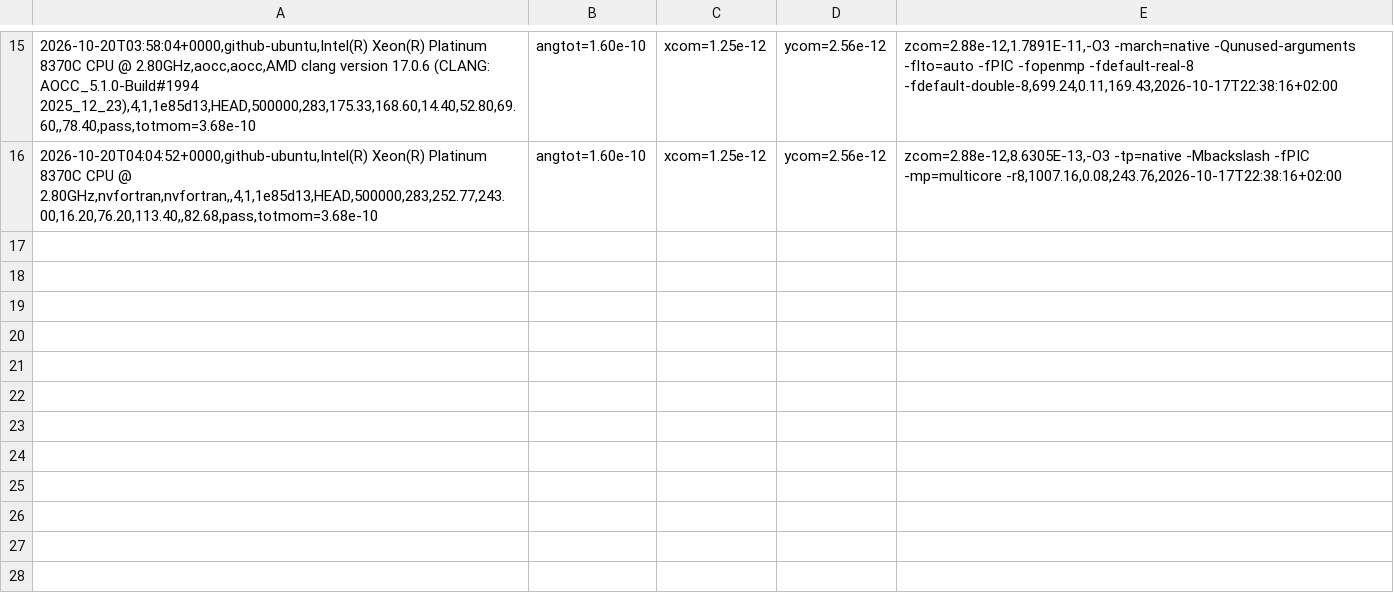
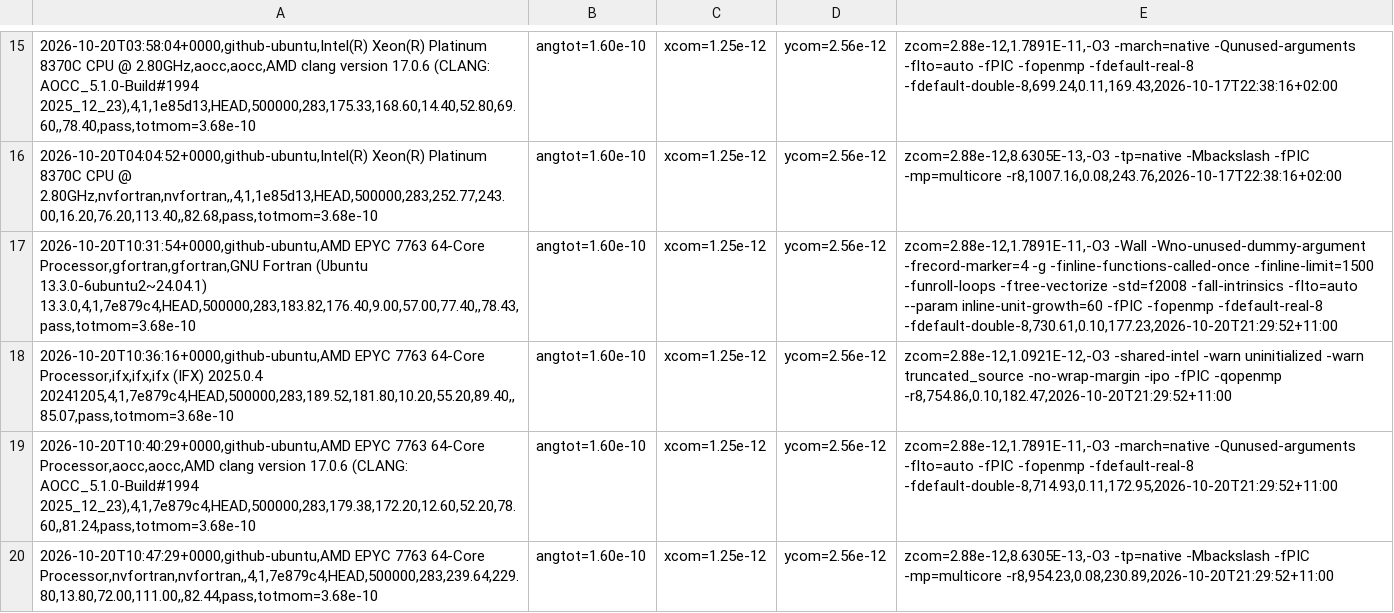
Before and after one commit to phantomSPH/phantom-benchmarks, a CSV file: results/github-ubuntu/discbinary.csv, drawn as a sheet; only a part is shown, gaps mark what is left out; the diff names each change by its address in the sheet, - before the commit and + after, or states it on an @@ line.

```diff
--- a/results/github-ubuntu/discbinary.csv
+++ b/results/github-ubuntu/discbinary.csv
+row 17: 2026-10-20T10:31:54+0000,github-ubuntu,AMD EPYC 7763 64-Core Processor,gfortran,gfortran,GNU Fortran (Ubuntu 13.3.0-6ubuntu2~24.04.1) 13.3.0,4,1,7e879c4,HEAD,500000,283,183.82,176.40,9.00,57.00,77.40,,78.43,pass,totmom=3.68e-10 | angtot=1.60e-10 | xcom=1.25e-12 | ycom=2.56e-12 | zcom=2.88e-12,1.7891E-11,-O3 -Wall -Wno-unused-dummy-argument -frecord-marker=4 -g -finline-functions-called-once -finline-limit=1500 -funroll-loops -ftree-vectorize -std=f2008 -fall-intrinsics -flto=auto --param inline-unit-growth=60 -fPIC -fopenmp -fdefault-real-8 -fdefault-double-8,730.61,0.10,177.23,2026-10-20T21:29:52+11:00
+row 18: 2026-10-20T10:36:16+0000,github-ubuntu,AMD EPYC 7763 64-Core Processor,ifx,ifx,ifx (IFX) 2025.0.4 20241205,4,1,7e879c4,HEAD,500000,283,189.52,181.80,10.20,55.20,89.40,,85.07,pass,totmom=3.68e-10 | angtot=1.60e-10 | xcom=1.25e-12 | ycom=2.56e-12 | zcom=2.88e-12,1.0921E-12,-O3 -shared-intel -warn uninitialized -warn truncated_source -no-wrap-margin -ipo -fPIC -qopenmp -r8,754.86,0.10,182.47,2026-10-20T21:29:52+11:00
+row 19: 2026-10-20T10:40:29+0000,github-ubuntu,AMD EPYC 7763 64-Core Processor,aocc,aocc,AMD clang version 17.0.6 (CLANG: AOCC_5.1.0-Build#1994 2025_12_23),4,1,7e879c4,HEAD,500000,283,179.38,172.20,12.60,52.20,78.60,,81.24,pass,totmom=3.68e-10 | angtot=1.60e-10 | xcom=1.25e-12 | ycom=2.56e-12 | zcom=2.88e-12,1.7891E-11,-O3 -march=native -Qunused-arguments -flto=auto -fPIC -fopenmp -fdefault-real-8 -fdefault-double-8,714.93,0.11,172.95,2026-10-20T21:29:52+11:00
+row 20: 2026-10-20T10:47:29+0000,github-ubuntu,AMD EPYC 7763 64-Core Processor,nvfortran,nvfortran,,4,1,7e879c4,HEAD,500000,283,239.64,229.80,13.80,72.00,111.00,,82.44,pass,totmom=3.68e-10 | angtot=1.60e-10 | xcom=1.25e-12 | ycom=2.56e-12 | zcom=2.88e-12,8.6305E-13,-O3 -tp=native -Mbackslash -fPIC -mp=multicore -r8,954.23,0.08,230.89,2026-10-20T21:29:52+11:00
```
Also changed, not shown: results/github-ubuntu/commonenv.csv, results/github-ubuntu/hh48.csv, 2 other files.
